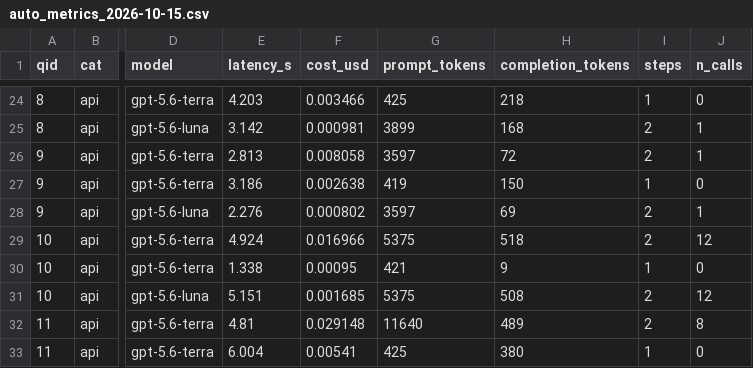
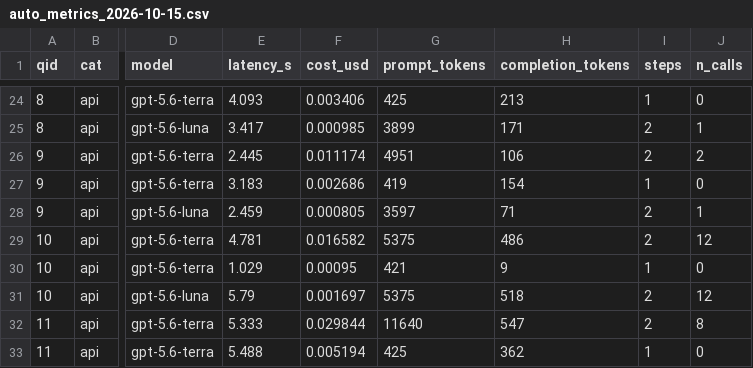
Before and after one commit to SShahparnia/cmpe259_project, a CSV file: results/auto_metrics_2026-10-15.csv, drawn as a sheet; only a part is shown, gaps mark what is left out; the diff covers the shown part only; the diff names each change by its address in the sheet, - before the commit and + after, or states it on an @@ line.

```diff
--- a/results/auto_metrics_2026-10-15.csv
+++ b/results/auto_metrics_2026-10-15.csv
-E24 (latency_s): 4.203
+E24 (latency_s): 4.093
-F24 (cost_usd): 0.003466
+F24 (cost_usd): 0.003406
-H24 (completion_tokens): 218
+H24 (completion_tokens): 213
-E25 (latency_s): 3.142
+E25 (latency_s): 3.417
-F25 (cost_usd): 0.000981
+F25 (cost_usd): 0.000985
-H25 (completion_tokens): 168
+H25 (completion_tokens): 171
-E26 (latency_s): 2.813
+E26 (latency_s): 2.445
-F26 (cost_usd): 0.008058
+F26 (cost_usd): 0.011174
-G26 (prompt_tokens): 3597
+G26 (prompt_tokens): 4951
-H26 (completion_tokens): 72
+H26 (completion_tokens): 106
-J26 (n_calls): 1
+J26 (n_calls): 2
-E27 (latency_s): 3.186
+E27 (latency_s): 3.183
-F27 (cost_usd): 0.002638
+F27 (cost_usd): 0.002686
-H27 (completion_tokens): 150
+H27 (completion_tokens): 154
-E28 (latency_s): 2.276
+E28 (latency_s): 2.459
-F28 (cost_usd): 0.000802
+F28 (cost_usd): 0.000805
-H28 (completion_tokens): 69
+H28 (completion_tokens): 71
-E29 (latency_s): 4.924
+E29 (latency_s): 4.781
-F29 (cost_usd): 0.016966
+F29 (cost_usd): 0.016582
-H29 (completion_tokens): 518
+H29 (completion_tokens): 486
-E30 (latency_s): 1.338
+E30 (latency_s): 1.029
-E31 (latency_s): 5.151
+E31 (latency_s): 5.79
-F31 (cost_usd): 0.001685
+F31 (cost_usd): 0.001697
-H31 (completion_tokens): 508
+H31 (completion_tokens): 518
-E32 (latency_s): 4.81
+E32 (latency_s): 5.333
-F32 (cost_usd): 0.029148
+F32 (cost_usd): 0.029844
-H32 (completion_tokens): 489
+H32 (completion_tokens): 547
-E33 (latency_s): 6.004
+E33 (latency_s): 5.488
-F33 (cost_usd): 0.00541
+F33 (cost_usd): 0.005194
-H33 (completion_tokens): 380
+H33 (completion_tokens): 362
```
Also changed, not shown: 169 edited cells elsewhere in this file, 3 other files.
